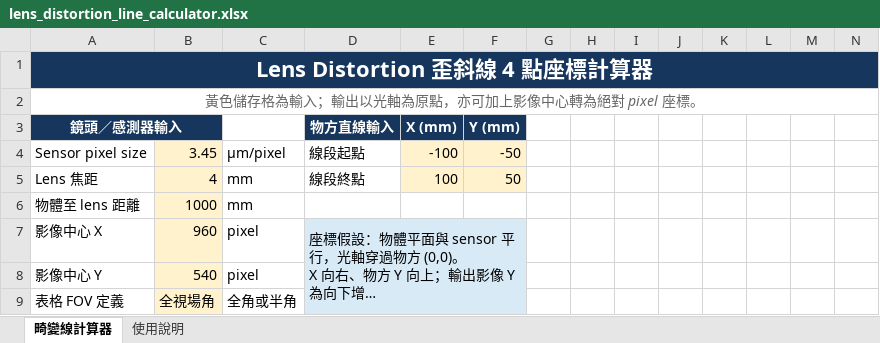
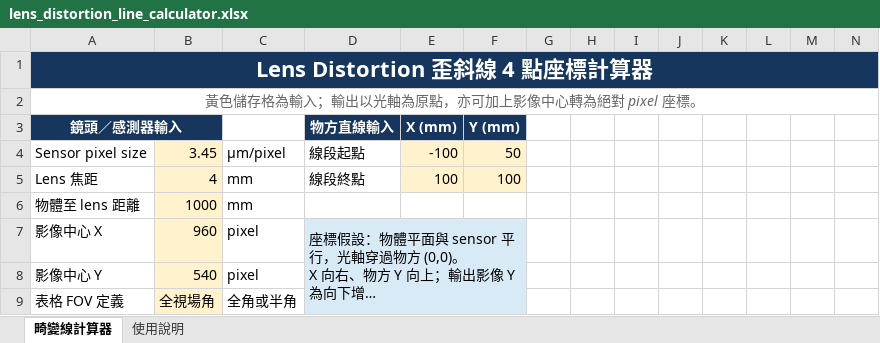
Before and after one commit to Higanbana-TW/Optics, an Excel workbook: lens_distortion_line_calculator.xlsx, sheet 畸變線計算器, drawn as a sheet; only a part is shown; long unchanged cells end in …; values as stored, in another font and other column widths than the file's, no borders; charts and pictures and conditional formats not drawn; the diff names each change by its address in the sheet, - before the commit and + after, or states it on an @@ line.

```diff
--- a/lens_distortion_line_calculator.xlsx (sheet 畸變線計算器)
+++ b/lens_distortion_line_calculator.xlsx (sheet 畸變線計算器)
-F4 (Y (mm)): -50
+F4 (Y (mm)): 50
-F5 (Y (mm)): 50
+F5 (Y (mm)): 100
```
Also changed, not shown: sheet 使用說明, 1 other file.
